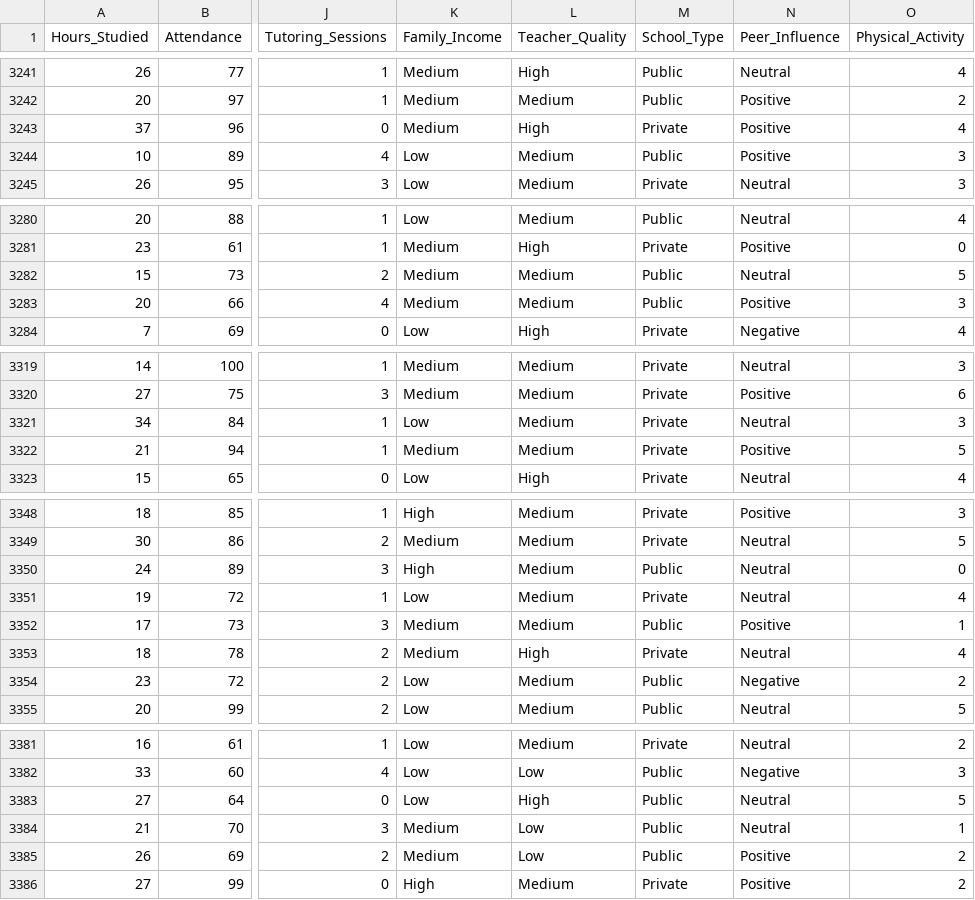
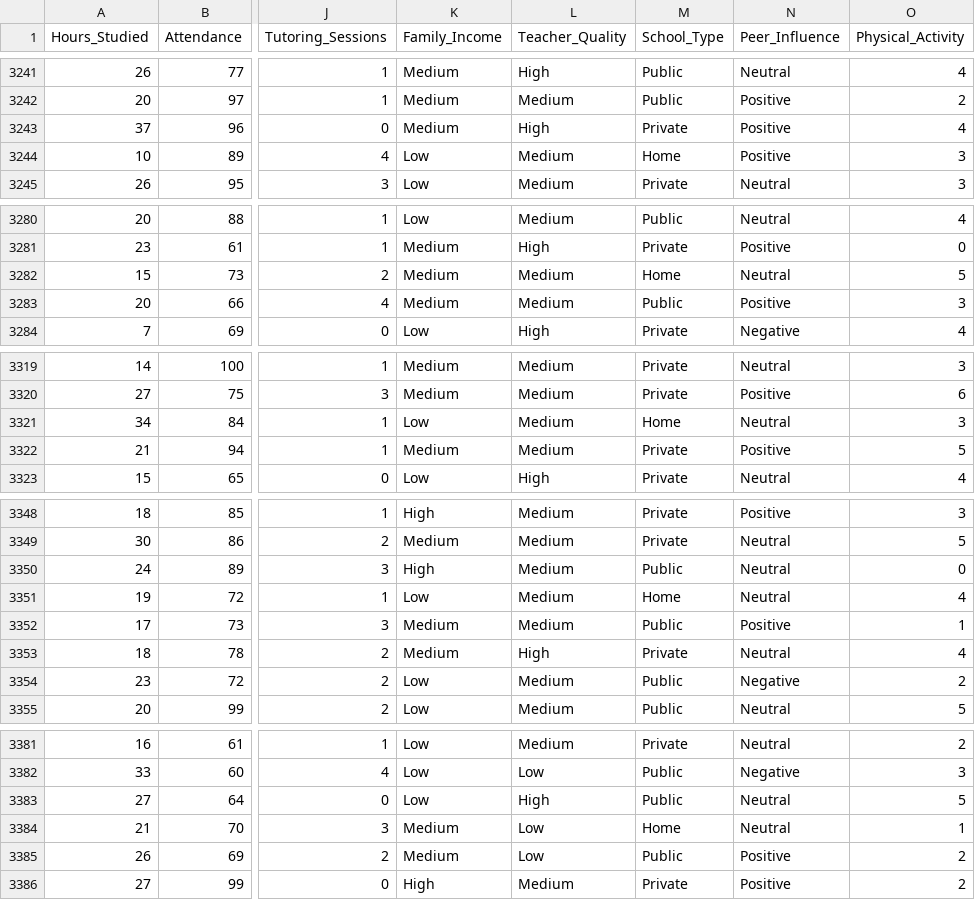
Before and after one commit to kekecsz/PSZB17-210-Data-analysis-seminar, a CSV file: seminar_04/StudentPerformanceFactors.csv, drawn as a sheet; only a part is shown, gaps mark what is left out; the diff covers the shown part only; the diff names each change by its address in the sheet, - before the commit and + after, or states it on an @@ line.

Commit message:
Update StudentPerformanceFactors.csv

```diff
--- a/seminar_04/StudentPerformanceFactors.csv
+++ b/seminar_04/StudentPerformanceFactors.csv
-M3244 (School_Type): Public
+M3244 (School_Type): Home
-M3282 (School_Type): Public
+M3282 (School_Type): Home
-M3321 (School_Type): Private
+M3321 (School_Type): Home
-M3351 (School_Type): Private
+M3351 (School_Type): Home
-M3384 (School_Type): Public
+M3384 (School_Type): Home
```
Also changed, not shown: 1 edited cell elsewhere in this file.
